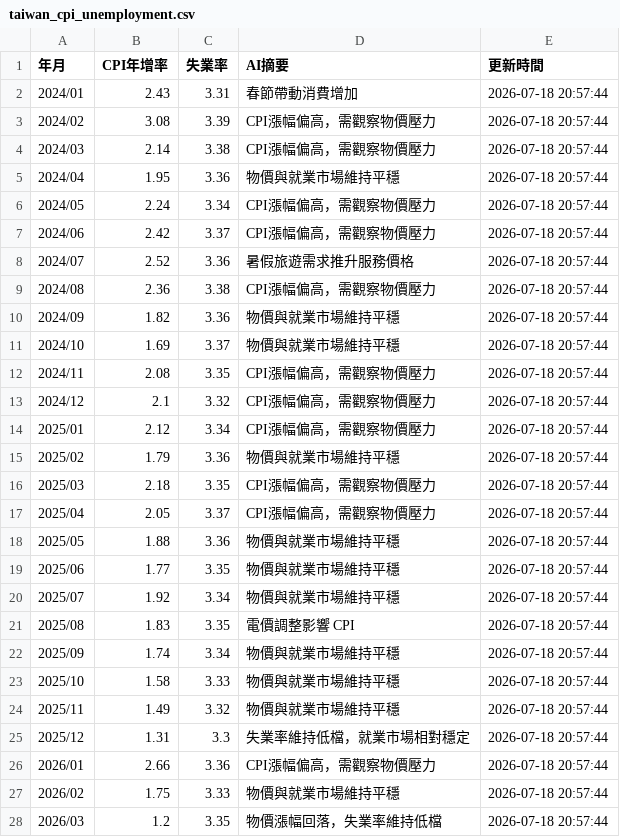
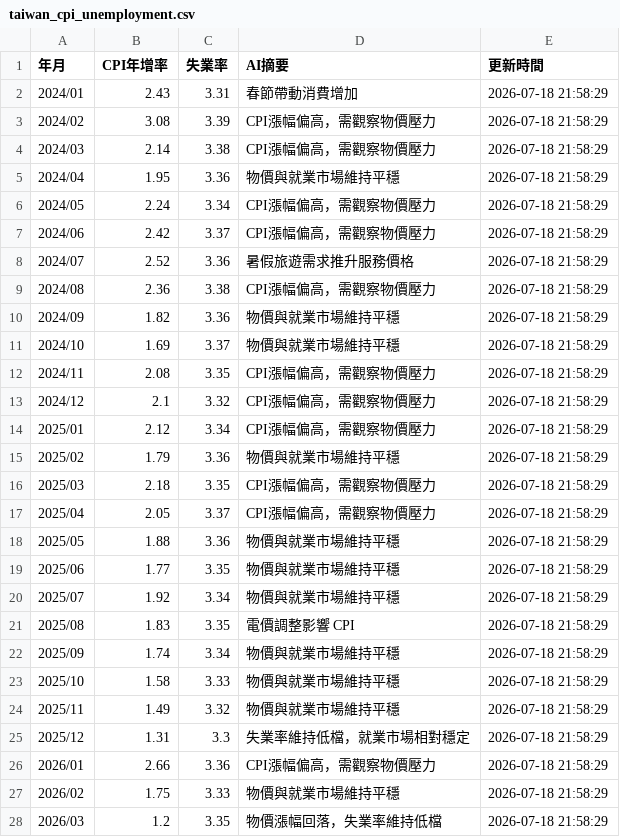
Before and after one commit to yoga8008/hr-economic-data, a CSV file: data/taiwan_cpi_unemployment.csv, drawn as a sheet; only a part is shown; the diff covers the shown part only.

```diff
--- a/data/taiwan_cpi_unemployment.csv
+++ b/data/taiwan_cpi_unemployment.csv
@@ -1,28 +1,28 @@
 年月,CPI年增率,失業率,AI摘要,更新時間
-2024/01,2.43,3.31,春節帶動消費增加,2026-07-18 20:57:44
-2024/02,3.08,3.39,CPI漲幅偏高，需觀察物價壓力,2026-07-18 20:57:44
-2024/03,2.14,3.38,CPI漲幅偏高，需觀察物價壓力,2026-07-18 20:57:44
-2024/04,1.95,3.36,物價與就業市場維持平穩,2026-07-18 20:57:44
-2024/05,2.24,3.34,CPI漲幅偏高，需觀察物價壓力,2026-07-18 20:57:44
-2024/06,2.42,3.37,CPI漲幅偏高，需觀察物價壓力,2026-07-18 20:57:44
-2024/07,2.52,3.36,暑假旅遊需求推升服務價格,2026-07-18 20:57:44
-2024/08,2.36,3.38,CPI漲幅偏高，需觀察物價壓力,2026-07-18 20:57:44
-2024/09,1.82,3.36,物價與就業市場維持平穩,2026-07-18 20:57:44
-2024/10,1.69,3.37,物價與就業市場維持平穩,2026-07-18 20:57:44
-2024/11,2.08,3.35,CPI漲幅偏高，需觀察物價壓力,2026-07-18 20:57:44
-2024/12,2.1,3.32,CPI漲幅偏高，需觀察物價壓力,2026-07-18 20:57:44
-2025/01,2.12,3.34,CPI漲幅偏高，需觀察物價壓力,2026-07-18 20:57:44
-2025/02,1.79,3.36,物價與就業市場維持平穩,2026-07-18 20:57:44
-2025/03,2.18,3.35,CPI漲幅偏高，需觀察物價壓力,2026-07-18 20:57:44
-2025/04,2.05,3.37,CPI漲幅偏高，需觀察物價壓力,2026-07-18 20:57:44
-2025/05,1.88,3.36,物價與就業市場維持平穩,2026-07-18 20:57:44
-2025/06,1.77,3.35,物價與就業市場維持平穩,2026-07-18 20:57:44
-2025/07,1.92,3.34,物價與就業市場維持平穩,2026-07-18 20:57:44
-2025/08,1.83,3.35,電價調整影響 CPI,2026-07-18 20:57:44
-2025/09,1.74,3.34,物價與就業市場維持平穩,2026-07-18 20:57:44
-2025/10,1.58,3.33,物價與就業市場維持平穩,2026-07-18 20:57:44
-2025/11,1.49,3.32,物價與就業市場維持平穩,2026-07-18 20:57:44
-2025/12,1.31,3.3,失業率維持低檔，就業市場相對穩定,2026-07-18 20:57:44
-2026/01,2.66,3.36,CPI漲幅偏高，需觀察物價壓力,2026-07-18 20:57:44
-2026/02,1.75,3.33,物價與就業市場維持平穩,2026-07-18 20:57:44
-2026/03,1.2,3.35,物價漲幅回落，失業率維持低檔,2026-07-18 20:57:44
+2024/01,2.43,3.31,春節帶動消費增加,2026-07-18 21:58:29
+2024/02,3.08,3.39,CPI漲幅偏高，需觀察物價壓力,2026-07-18 21:58:29
+2024/03,2.14,3.38,CPI漲幅偏高，需觀察物價壓力,2026-07-18 21:58:29
+2024/04,1.95,3.36,物價與就業市場維持平穩,2026-07-18 21:58:29
+2024/05,2.24,3.34,CPI漲幅偏高，需觀察物價壓力,2026-07-18 21:58:29
+2024/06,2.42,3.37,CPI漲幅偏高，需觀察物價壓力,2026-07-18 21:58:29
+2024/07,2.52,3.36,暑假旅遊需求推升服務價格,2026-07-18 21:58:29
+2024/08,2.36,3.38,CPI漲幅偏高，需觀察物價壓力,2026-07-18 21:58:29
+2024/09,1.82,3.36,物價與就業市場維持平穩,2026-07-18 21:58:29
+2024/10,1.69,3.37,物價與就業市場維持平穩,2026-07-18 21:58:29
+2024/11,2.08,3.35,CPI漲幅偏高，需觀察物價壓力,2026-07-18 21:58:29
+2024/12,2.1,3.32,CPI漲幅偏高，需觀察物價壓力,2026-07-18 21:58:29
+2025/01,2.12,3.34,CPI漲幅偏高，需觀察物價壓力,2026-07-18 21:58:29
+2025/02,1.79,3.36,物價與就業市場維持平穩,2026-07-18 21:58:29
+2025/03,2.18,3.35,CPI漲幅偏高，需觀察物價壓力,2026-07-18 21:58:29
+2025/04,2.05,3.37,CPI漲幅偏高，需觀察物價壓力,2026-07-18 21:58:29
+2025/05,1.88,3.36,物價與就業市場維持平穩,2026-07-18 21:58:29
+2025/06,1.77,3.35,物價與就業市場維持平穩,2026-07-18 21:58:29
+2025/07,1.92,3.34,物價與就業市場維持平穩,2026-07-18 21:58:29
+2025/08,1.83,3.35,電價調整影響 CPI,2026-07-18 21:58:29
+2025/09,1.74,3.34,物價與就業市場維持平穩,2026-07-18 21:58:29
+2025/10,1.58,3.33,物價與就業市場維持平穩,2026-07-18 21:58:29
+2025/11,1.49,3.32,物價與就業市場維持平穩,2026-07-18 21:58:29
+2025/12,1.31,3.3,失業率維持低檔，就業市場相對穩定,2026-07-18 21:58:29
+2026/01,2.66,3.36,CPI漲幅偏高，需觀察物價壓力,2026-07-18 21:58:29
+2026/02,1.75,3.33,物價與就業市場維持平穩,2026-07-18 21:58:29
+2026/03,1.2,3.35,物價漲幅回落，失業率維持低檔,2026-07-18 21:58:29
```
Also changed, not shown: 2 edited cells elsewhere in this file, 2 other files.
